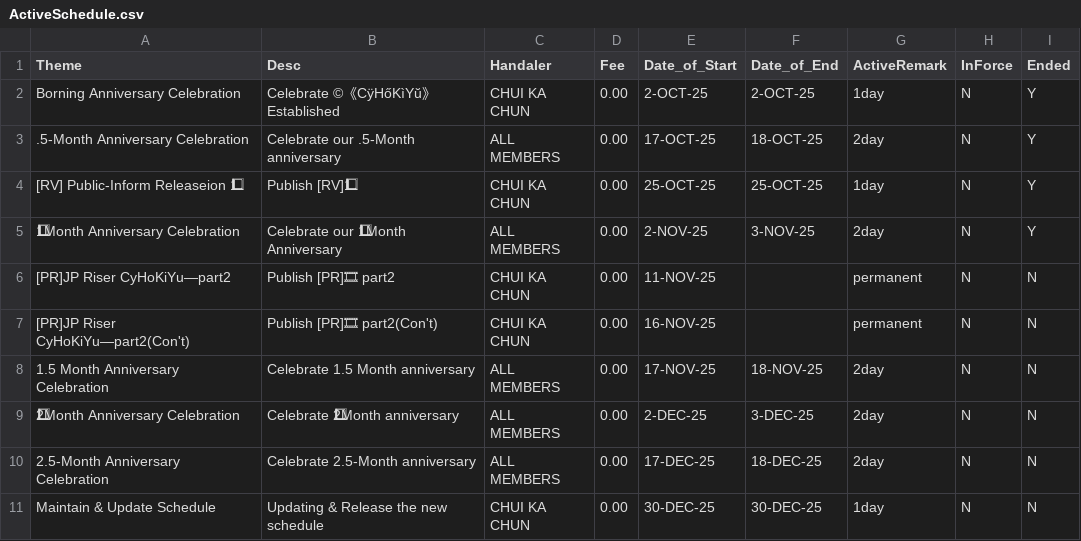
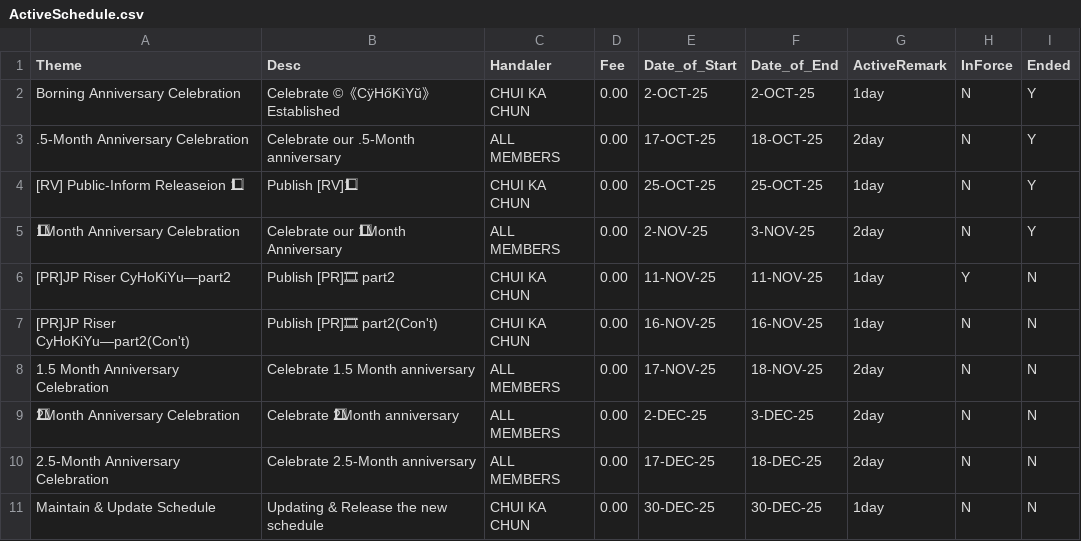
Before and after one commit to CHUI-KA-CHUN/-c-CyHoKiYu-, a CSV file: ActiveSchedule.csv, drawn as a sheet; the diff names each change by its address in the sheet, - before the commit and + after, or states it on an @@ line.

Commit message:
Update ActiveSchedule.csv

```diff
--- a/ActiveSchedule.csv
+++ b/ActiveSchedule.csv
-F6 (Date_of_End): (empty)
+F6 (Date_of_End): 11-NOV-25
-G6:G7 (ActiveRemark): permanent
+G6:G7 (ActiveRemark): 1day
-H6 (InForce): N
+H6 (InForce): Y
-F7 (Date_of_End): (empty)
+F7 (Date_of_End): 16-NOV-25
```
